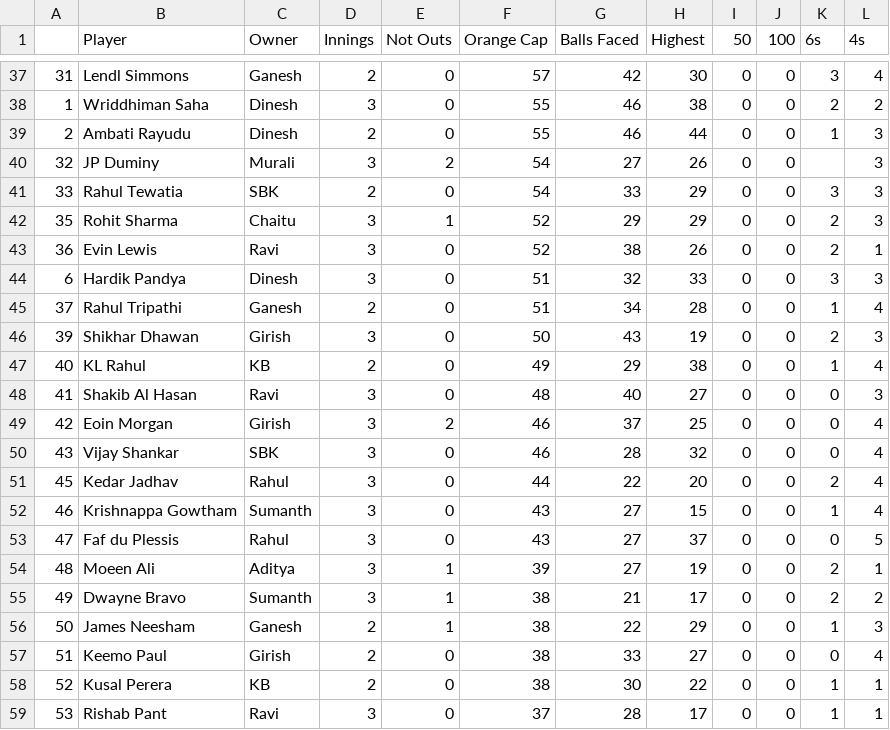
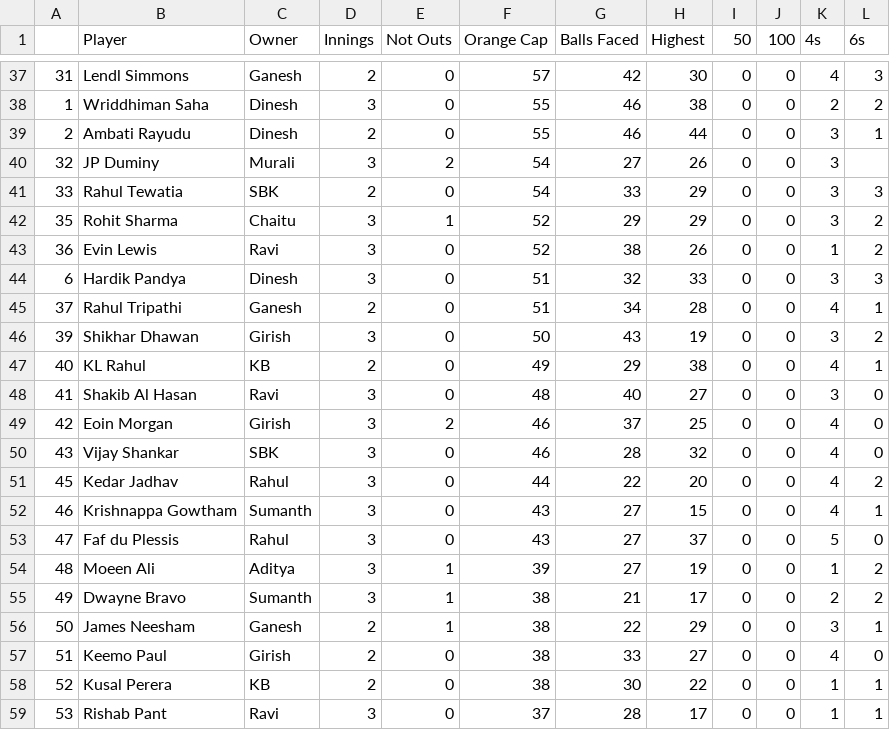
Before and after one commit to gvsairahul/4vs4simulator, a CSV file: Stats/Bat_in_code.csv, drawn as a sheet; only a part is shown, gaps mark what is left out; the diff covers the shown part only.

```diff
--- a/Stats/Bat_in_code.csv
+++ b/Stats/Bat_in_code.csv
@@ -1 +1 @@
-,Player,Owner,Innings,Not Outs,Orange Cap,Balls Faced,Highest,50,100,6s,4s
+,Player,Owner,Innings,Not Outs,Orange Cap,Balls Faced,Highest,50,100,4s,6s
@@ -37,22 +37,22 @@
-31,Lendl Simmons,Ganesh,2,0,57,42,30,0,0,3,4
+31,Lendl Simmons,Ganesh,2,0,57,42,30,0,0,4,3
 1,Wriddhiman Saha,Dinesh,3,0,55,46,38,0,0,2,2
-2,Ambati Rayudu,Dinesh,2,0,55,46,44,0,0,1,3
-32,JP Duminy,Murali,3,2,54,27,26,0,0,,3
+2,Ambati Rayudu,Dinesh,2,0,55,46,44,0,0,3,1
+32,JP Duminy,Murali,3,2,54,27,26,0,0,3,
 33,Rahul Tewatia,SBK,2,0,54,33,29,0,0,3,3
-35,Rohit Sharma,Chaitu,3,1,52,29,29,0,0,2,3
-36,Evin Lewis,Ravi,3,0,52,38,26,0,0,2,1
+35,Rohit Sharma,Chaitu,3,1,52,29,29,0,0,3,2
+36,Evin Lewis,Ravi,3,0,52,38,26,0,0,1,2
 6,Hardik Pandya,Dinesh,3,0,51,32,33,0,0,3,3
-37,Rahul Tripathi,Ganesh,2,0,51,34,28,0,0,1,4
-39,Shikhar Dhawan,Girish,3,0,50,43,19,0,0,2,3
-40,KL Rahul,KB,2,0,49,29,38,0,0,1,4
-41,Shakib Al Hasan,Ravi,3,0,48,40,27,0,0,0,3
-42,Eoin Morgan,Girish,3,2,46,37,25,0,0,0,4
-43,Vijay Shankar,SBK,3,0,46,28,32,0,0,0,4
-45,Kedar Jadhav,Rahul,3,0,44,22,20,0,0,2,4
-46,Krishnappa Gowtham,Sumanth,3,0,43,27,15,0,0,1,4
-47,Faf du Plessis,Rahul,3,0,43,27,37,0,0,0,5
-48,Moeen Ali,Aditya,3,1,39,27,19,0,0,2,1
+37,Rahul Tripathi,Ganesh,2,0,51,34,28,0,0,4,1
+39,Shikhar Dhawan,Girish,3,0,50,43,19,0,0,3,2
+40,KL Rahul,KB,2,0,49,29,38,0,0,4,1
+41,Shakib Al Hasan,Ravi,3,0,48,40,27,0,0,3,0
+42,Eoin Morgan,Girish,3,2,46,37,25,0,0,4,0
+43,Vijay Shankar,SBK,3,0,46,28,32,0,0,4,0
+45,Kedar Jadhav,Rahul,3,0,44,22,20,0,0,4,2
+46,Krishnappa Gowtham,Sumanth,3,0,43,27,15,0,0,4,1
+47,Faf du Plessis,Rahul,3,0,43,27,37,0,0,5,0
+48,Moeen Ali,Aditya,3,1,39,27,19,0,0,1,2
 49,Dwayne Bravo,Sumanth,3,1,38,21,17,0,0,2,2
-50,James Neesham,Ganesh,2,1,38,22,29,0,0,1,3
-51,Keemo Paul,Girish,2,0,38,33,27,0,0,0,4
+50,James Neesham,Ganesh,2,1,38,22,29,0,0,3,1
+51,Keemo Paul,Girish,2,0,38,33,27,0,0,4,0
 52,Kusal Perera,KB,2,0,38,30,22,0,0,1,1
```
Also changed, not shown: 156 edited cells elsewhere in this file.
